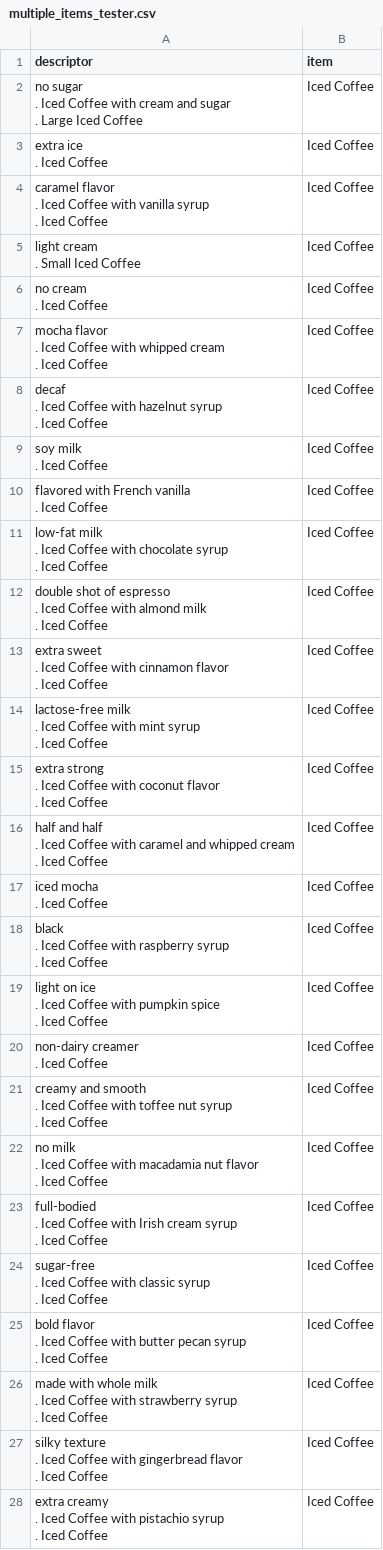
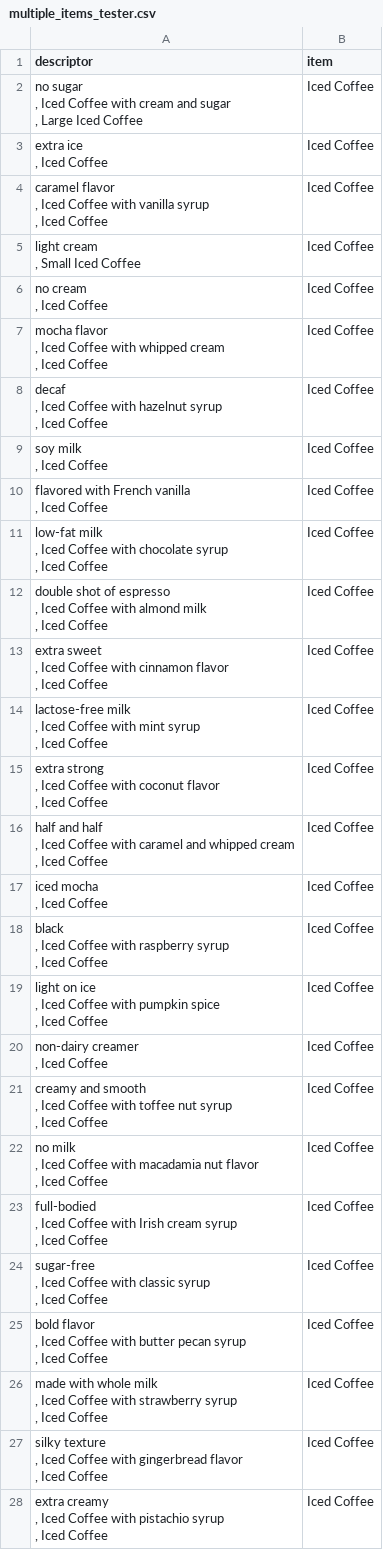
Before and after one commit to avyxh/Automated-menu-ordering-MVP, a CSV file: multiple_items_tester.csv, drawn as a sheet; only a part is shown; the diff covers the shown part only.

Commit message:
Update multiple_items_tester.csv

```diff
--- a/multiple_items_tester.csv
+++ b/multiple_items_tester.csv
@@ -1,75 +1,75 @@
 descriptor,item
-" no sugar
-. Iced Coffee with cream and sugar
-. Large Iced Coffee",Iced Coffee
-" extra ice
-. Iced Coffee",Iced Coffee
-" caramel flavor
-. Iced Coffee with vanilla syrup
-. Iced Coffee",Iced Coffee
-" light cream
-. Small Iced Coffee",Iced Coffee
-" no cream
-. Iced Coffee",Iced Coffee
-" mocha flavor
-. Iced Coffee with whipped cream
-. Iced Coffee",Iced Coffee
-" decaf
-. Iced Coffee with hazelnut syrup
-. Iced Coffee",Iced Coffee
-" soy milk
-. Iced Coffee",Iced Coffee
-" flavored with French vanilla
-. Iced Coffee",Iced Coffee
-" low-fat milk
-. Iced Coffee with chocolate syrup
-. Iced Coffee",Iced Coffee
-" double shot of espresso
-. Iced Coffee with almond milk
-. Iced Coffee",Iced Coffee
-" extra sweet
-. Iced Coffee with cinnamon flavor
-. Iced Coffee",Iced Coffee
-" lactose-free milk
-. Iced Coffee with mint syrup
-. Iced Coffee",Iced Coffee
-" extra strong
-. Iced Coffee with coconut flavor
-. Iced Coffee",Iced Coffee
-" half and half
-. Iced Coffee with caramel and whipped cream
-. Iced Coffee",Iced Coffee
-" iced mocha
-. Iced Coffee",Iced Coffee
-" black
-. Iced Coffee with raspberry syrup
-. Iced Coffee",Iced Coffee
-" light on ice
-. Iced Coffee with pumpkin spice
-. Iced Coffee",Iced Coffee
-" non-dairy creamer
-. Iced Coffee",Iced Coffee
-" creamy and smooth
-. Iced Coffee with toffee nut syrup
-. Iced Coffee",Iced Coffee
-" no milk
-. Iced Coffee with macadamia nut flavor
-. Iced Coffee",Iced Coffee
-" full-bodied
-. Iced Coffee with Irish cream syrup
-. Iced Coffee",Iced Coffee
-" sugar-free
-. Iced Coffee with classic syrup
-. Iced Coffee",Iced Coffee
-" bold flavor
-. Iced Coffee with butter pecan syrup
-. Iced Coffee",Iced Coffee
-" made with whole milk
-. Iced Coffee with strawberry syrup
-. Iced Coffee",Iced Coffee
-" silky texture
-. Iced Coffee with gingerbread flavor
-. Iced Coffee",Iced Coffee
-" extra creamy
-. Iced Coffee with pistachio syrup
-. Iced Coffee",Iced Coffee
+" no sugar
+, Iced Coffee with cream and sugar
+, Large Iced Coffee",Iced Coffee
+" extra ice
+, Iced Coffee",Iced Coffee
+" caramel flavor
+, Iced Coffee with vanilla syrup
+, Iced Coffee",Iced Coffee
+" light cream
+, Small Iced Coffee",Iced Coffee
+" no cream
+, Iced Coffee",Iced Coffee
+" mocha flavor
+, Iced Coffee with whipped cream
+, Iced Coffee",Iced Coffee
+" decaf
+, Iced Coffee with hazelnut syrup
+, Iced Coffee",Iced Coffee
+" soy milk
+, Iced Coffee",Iced Coffee
+" flavored with French vanilla
+, Iced Coffee",Iced Coffee
+" low-fat milk
+, Iced Coffee with chocolate syrup
+, Iced Coffee",Iced Coffee
+" double shot of espresso
+, Iced Coffee with almond milk
+, Iced Coffee",Iced Coffee
+" extra sweet
+, Iced Coffee with cinnamon flavor
+, Iced Coffee",Iced Coffee
+" lactose-free milk
+, Iced Coffee with mint syrup
+, Iced Coffee",Iced Coffee
+" extra strong
+, Iced Coffee with coconut flavor
+, Iced Coffee",Iced Coffee
+" half and half
+, Iced Coffee with caramel and whipped cream
+, Iced Coffee",Iced Coffee
+" iced mocha
+, Iced Coffee",Iced Coffee
+" black
+, Iced Coffee with raspberry syrup
+, Iced Coffee",Iced Coffee
+" light on ice
+, Iced Coffee with pumpkin spice
+, Iced Coffee",Iced Coffee
+" non-dairy creamer
+, Iced Coffee",Iced Coffee
+" creamy and smooth
+, Iced Coffee with toffee nut syrup
+, Iced Coffee",Iced Coffee
+" no milk
+, Iced Coffee with macadamia nut flavor
+, Iced Coffee",Iced Coffee
+" full-bodied
+, Iced Coffee with Irish cream syrup
+, Iced Coffee",Iced Coffee
+" sugar-free
+, Iced Coffee with classic syrup
+, Iced Coffee",Iced Coffee
+" bold flavor
+, Iced Coffee with butter pecan syrup
+, Iced Coffee",Iced Coffee
+" made with whole milk
+, Iced Coffee with strawberry syrup
+, Iced Coffee",Iced Coffee
+" silky texture
+, Iced Coffee with gingerbread flavor
+, Iced Coffee",Iced Coffee
+" extra creamy
+, Iced Coffee with pistachio syrup
+, Iced Coffee",Iced Coffee
```
Also changed, not shown: 51 edited cells elsewhere in this file.
